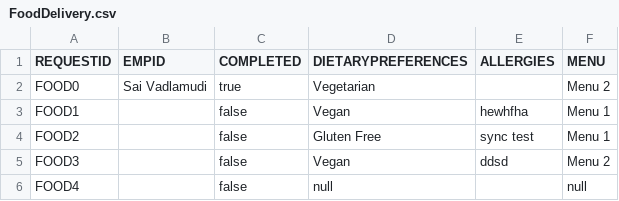
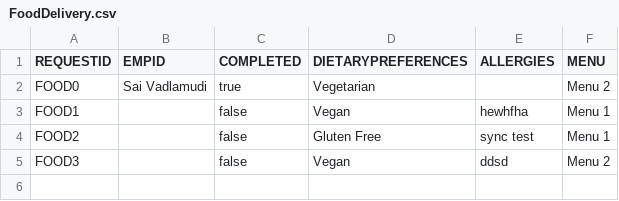
Before and after one commit to dacs30/software-engineering-project, a CSV file: data/services/FoodDelivery.csv, drawn as a sheet; the diff names each change by its address in the sheet, - before the commit and + after, or states it on an @@ line.

```diff
--- a/data/services/FoodDelivery.csv
+++ b/data/services/FoodDelivery.csv
-row 6: FOOD4 |  | false | null |  | null
```
Also changed, not shown: data/bwMEmployees.csv, 6 other files.
